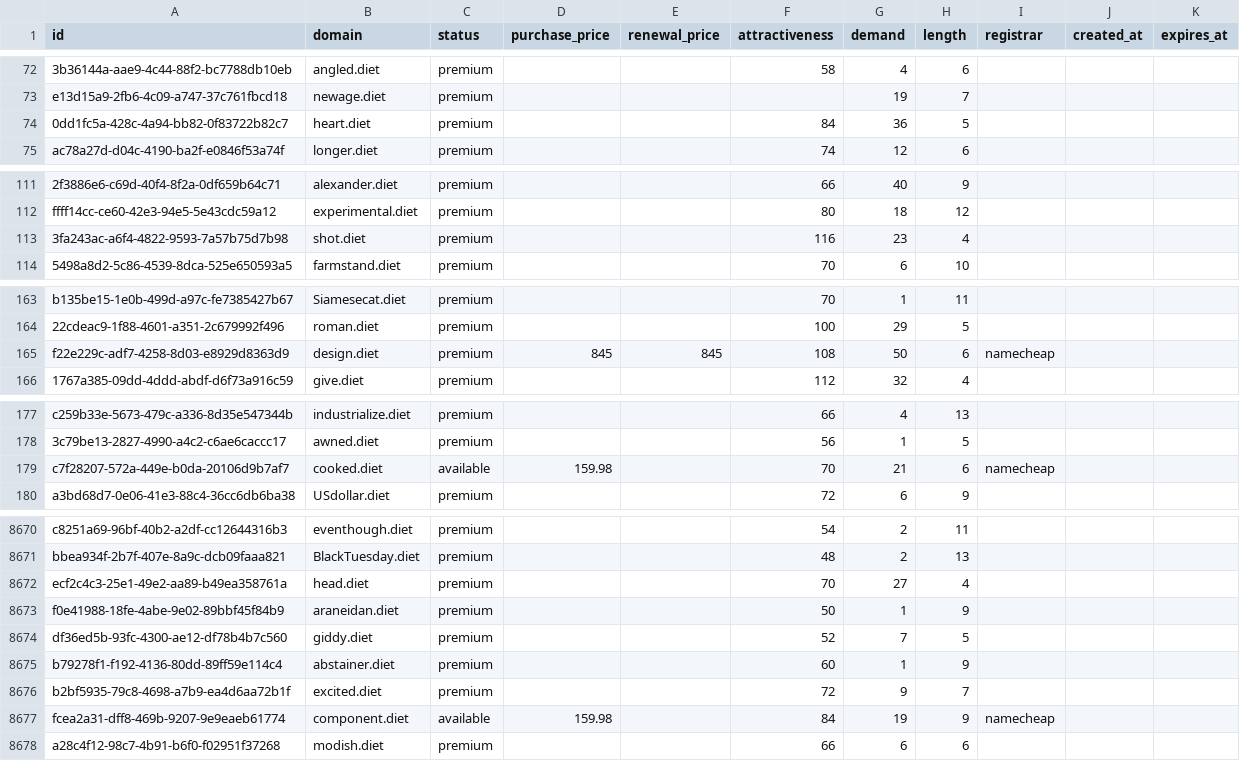
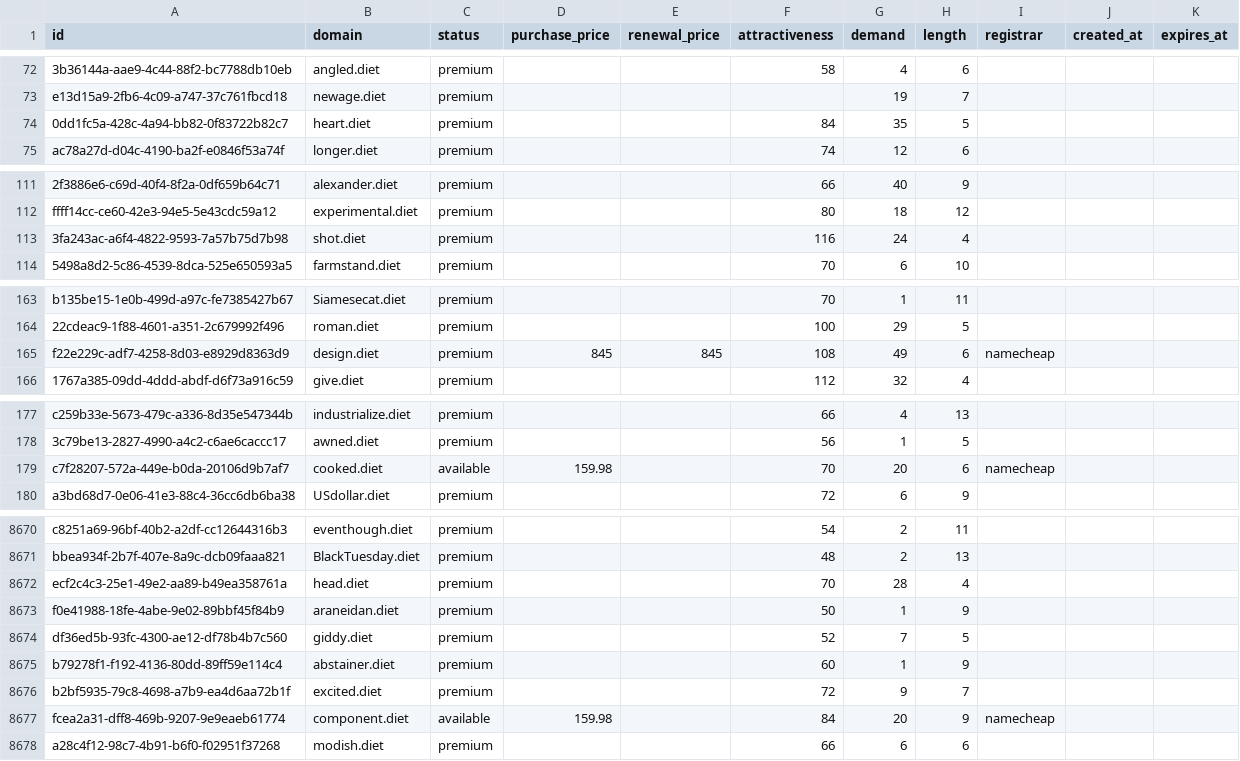
Before and after one commit to UniqueDomains/diet-oneword-domains, a CSV file: diet.csv, drawn as a sheet; only a part is shown, gaps mark what is left out; the diff covers the shown part only; the diff names each change by its address in the sheet, - before the commit and + after, or states it on an @@ line.

```diff
--- a/diet.csv
+++ b/diet.csv
-G74 (demand): 36
+G74 (demand): 35
-G113 (demand): 23
+G113 (demand): 24
-G165 (demand): 50
+G165 (demand): 49
-G179 (demand): 21
+G179 (demand): 20
-G8672 (demand): 27
+G8672 (demand): 28
-G8677 (demand): 19
+G8677 (demand): 20
```
Also changed, not shown: 96 edited cells elsewhere in this file, 2 other files.
